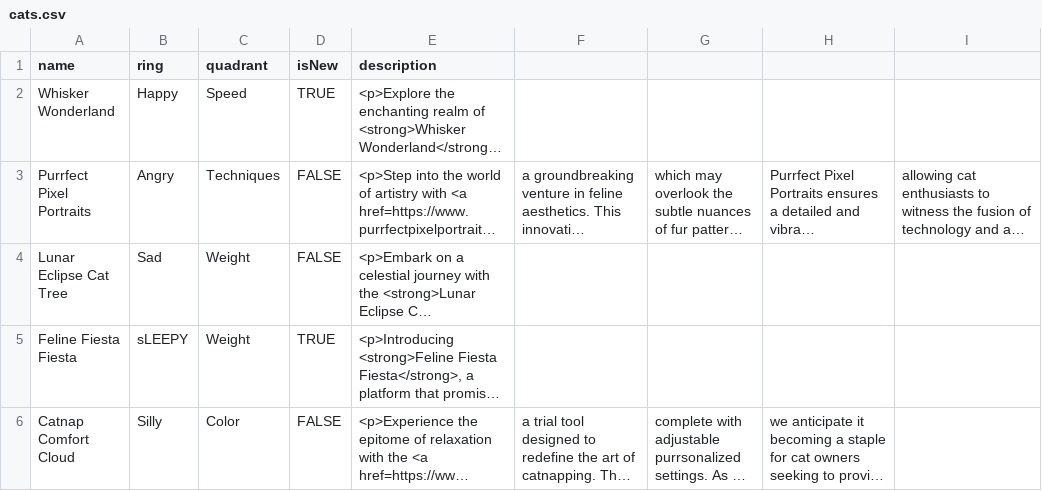
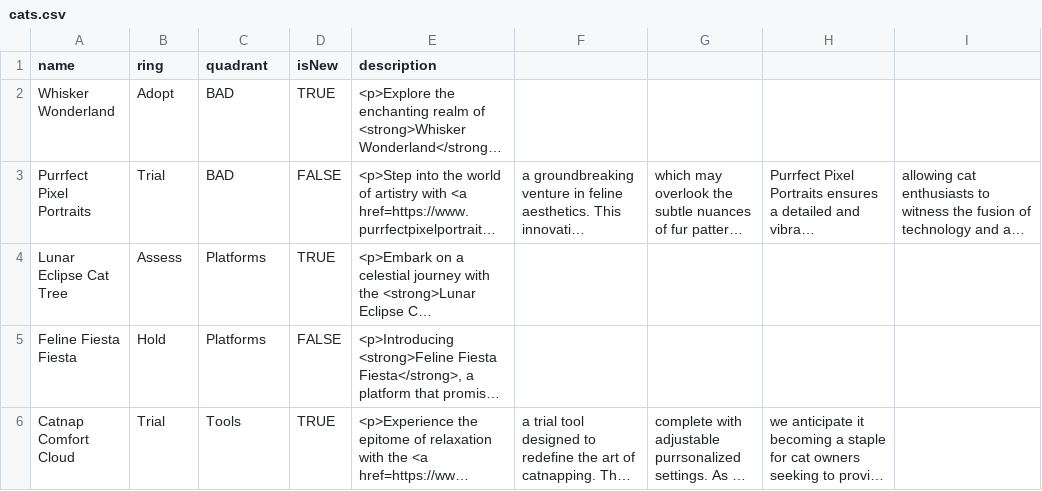
Before and after one commit to ashliecodes/catscontent, a CSV file: cats.csv, drawn as a sheet; long unchanged cells end in …; the diff names each change by its address in the sheet, - before the commit and + after, or states it on an @@ line.

Commit message:
Update cats.csv

```diff
--- a/cats.csv
+++ b/cats.csv
-B2 (ring): Happy
+B2 (ring): Adopt
-C2 (quadrant): Speed
+C2 (quadrant): BAD
-B3 (ring): Angry
+B3 (ring): Trial
-C3 (quadrant): Techniques
+C3 (quadrant): BAD
-B4 (ring): Sad
+B4 (ring): Assess
-C4:C5 (quadrant): Weight
+C4:C5 (quadrant): Platforms
-D4 (isNew): FALSE
+D4 (isNew): TRUE
-B5 (ring): sLEEPY
+B5 (ring): Hold
-D5 (isNew): TRUE
+D5 (isNew): FALSE
-B6 (ring): Silly
+B6 (ring): Trial
-C6 (quadrant): Color
+C6 (quadrant): Tools
-D6 (isNew): FALSE
+D6 (isNew): TRUE
```
